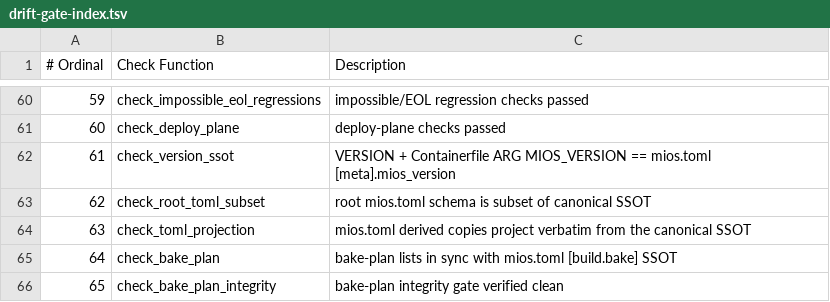
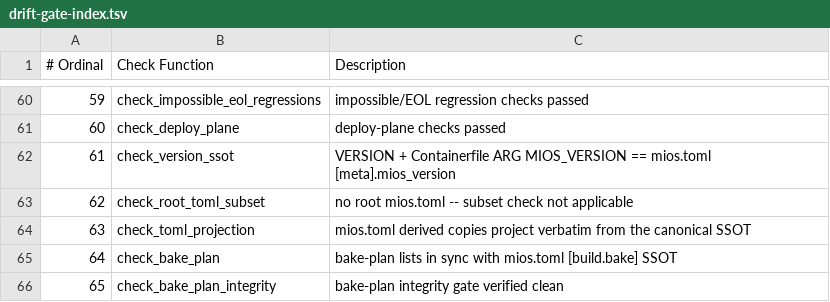
Before and after one commit to mios-dev/MiOS, a TSV file: usr/share/mios/reference/drift-gate-index.tsv, drawn as a sheet; only a part is shown, gaps mark what is left out.

```diff
--- a/usr/share/mios/reference/drift-gate-index.tsv
+++ b/usr/share/mios/reference/drift-gate-index.tsv
@@ -62,3 +62,3 @@
 61	check_version_ssot	VERSION + Containerfile ARG MIOS_VERSION == mios.toml [meta].mios_version
-62	check_root_toml_subset	root mios.toml schema is subset of canonical SSOT
+62	check_root_toml_subset	no root mios.toml -- subset check not applicable
 63	check_toml_projection	mios.toml derived copies project verbatim from the canonical SSOT
```
Also changed, not shown: usr/share/mios/reference/manual-corpus.tsv, 18 other files.
